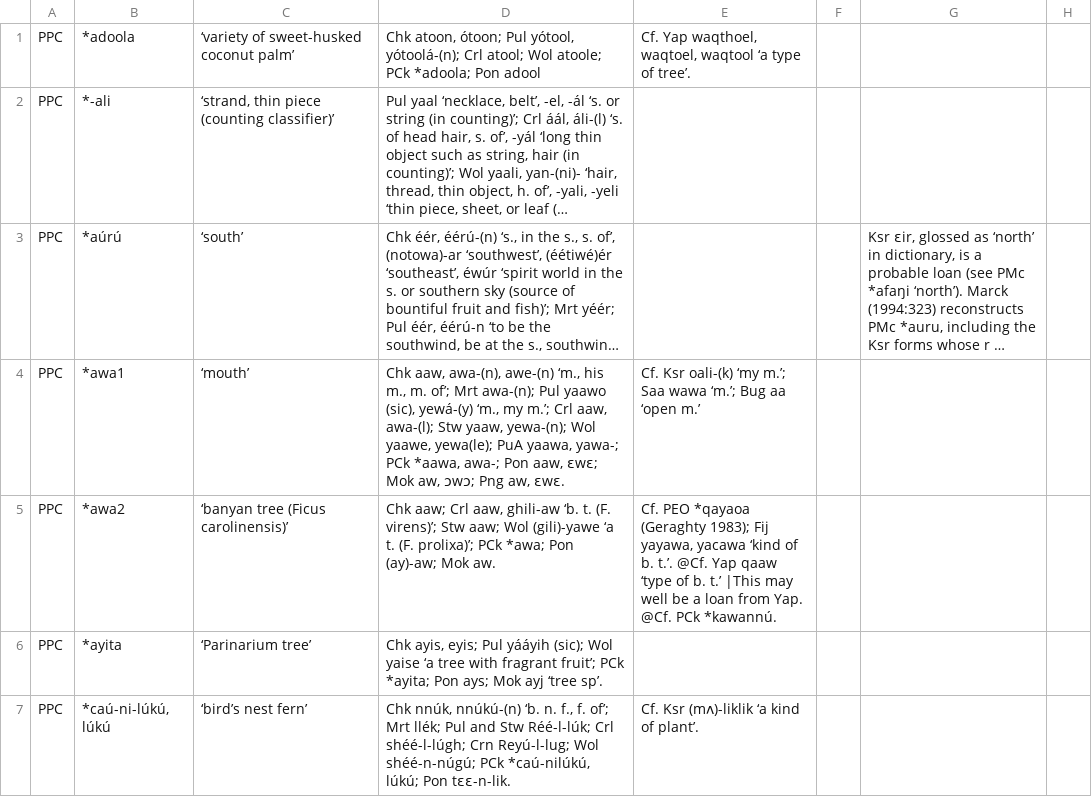
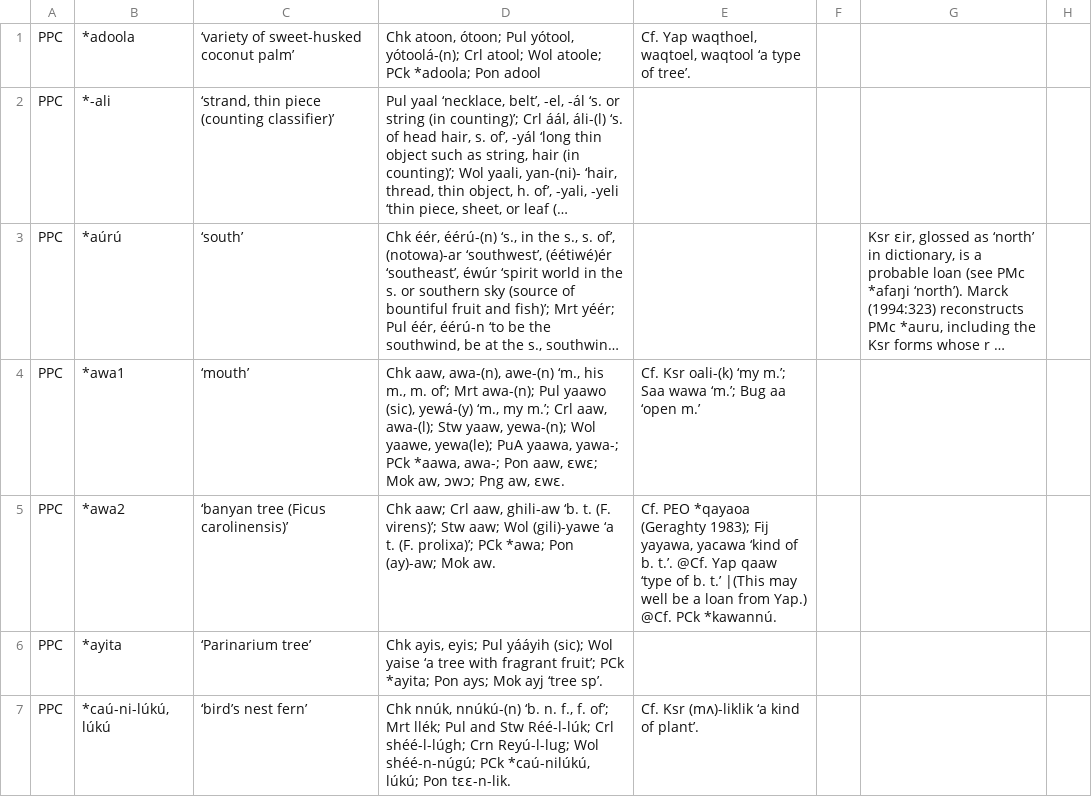
Before and after one commit to lexibank/mcd, a CSV file: raw/MCD_2_2023-04-27.csv, drawn as a sheet; only a part is shown; long unchanged cells end in …; the diff covers the shown part only; the diff names each change by its address in the sheet, - before the commit and + after, or states it on an @@ line.

```diff
--- a/raw/MCD_2_2023-04-27.csv
+++ b/raw/MCD_2_2023-04-27.csv
-E5: …b. t.’ |This may well be a loan from Yap. @Cf. PCk…
+E5: …b. t.’ |(This may well be a loan from Yap.) @Cf. PCk…
```
Also changed, not shown: 19 edited cells elsewhere in this file.
